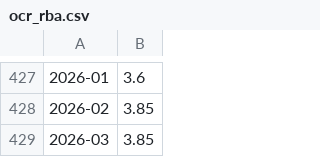
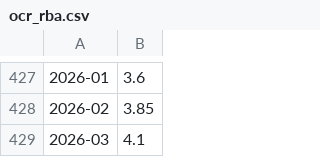
Before and after one commit to bpalmer4/Charts-based-on-ABS-data, a CSV file: notebooks/ocr_rba.csv, drawn as a sheet; only a part is shown, gaps mark what is left out.

```diff
--- a/notebooks/ocr_rba.csv
+++ b/notebooks/ocr_rba.csv
@@ -428,2 +428,2 @@
 2026-02,3.85
-2026-03,3.85
+2026-03,4.1
```
Also changed, not shown: 5 other files.
